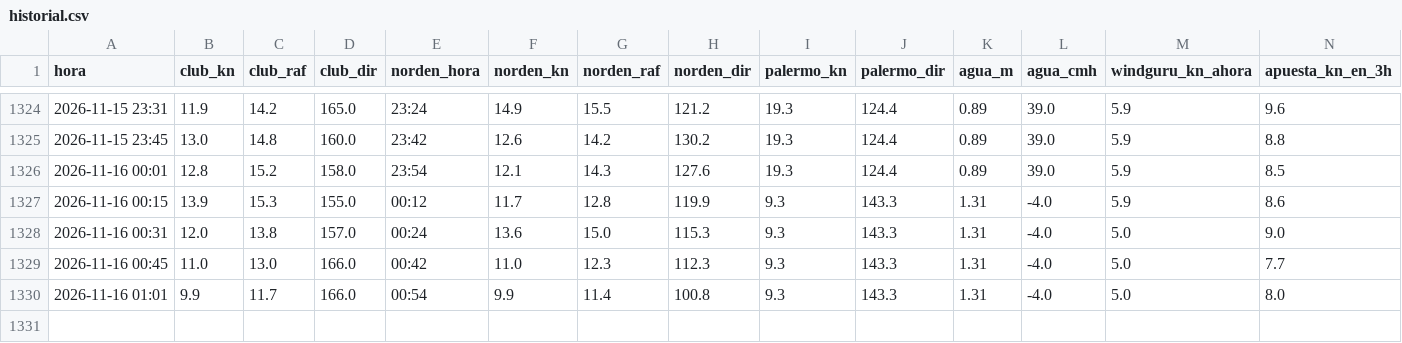
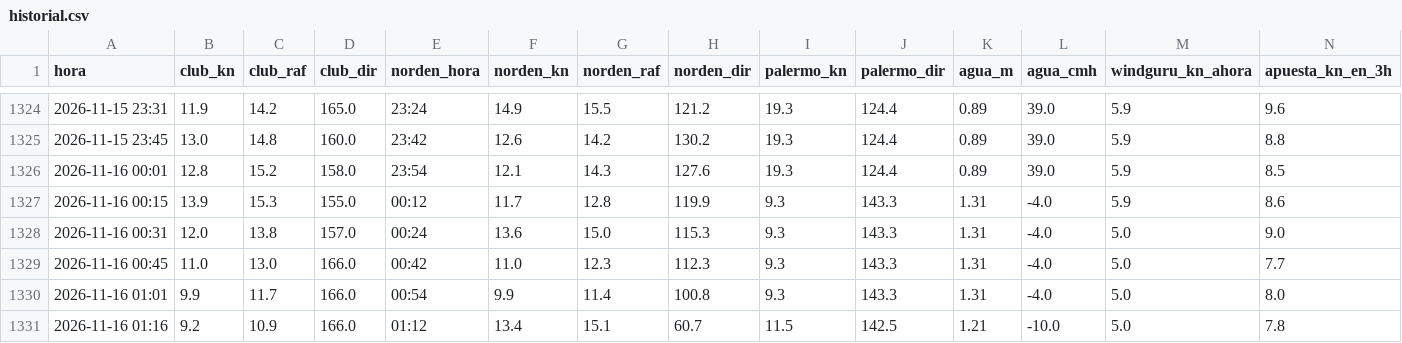
Before and after one commit to virazon-app/virazon-app.github.io, a CSV file: data/historial.csv, drawn as a sheet; only a part is shown, gaps mark what is left out; rows hold the shown columns only; the diff names each change by its address in the sheet, - before the commit and + after, or states it on an @@ line.

```diff
--- a/data/historial.csv
+++ b/data/historial.csv
+row 1331: 2026-11-16 01:16 | 9.2 | 10.9 | 166.0 | 01:12 | 13.4 | 15.1 | 60.7 | 11.5 | 142.5 | 1.21 | -10.0 | 5.0 | 7.8
```
Also changed, not shown: 3 other files.
